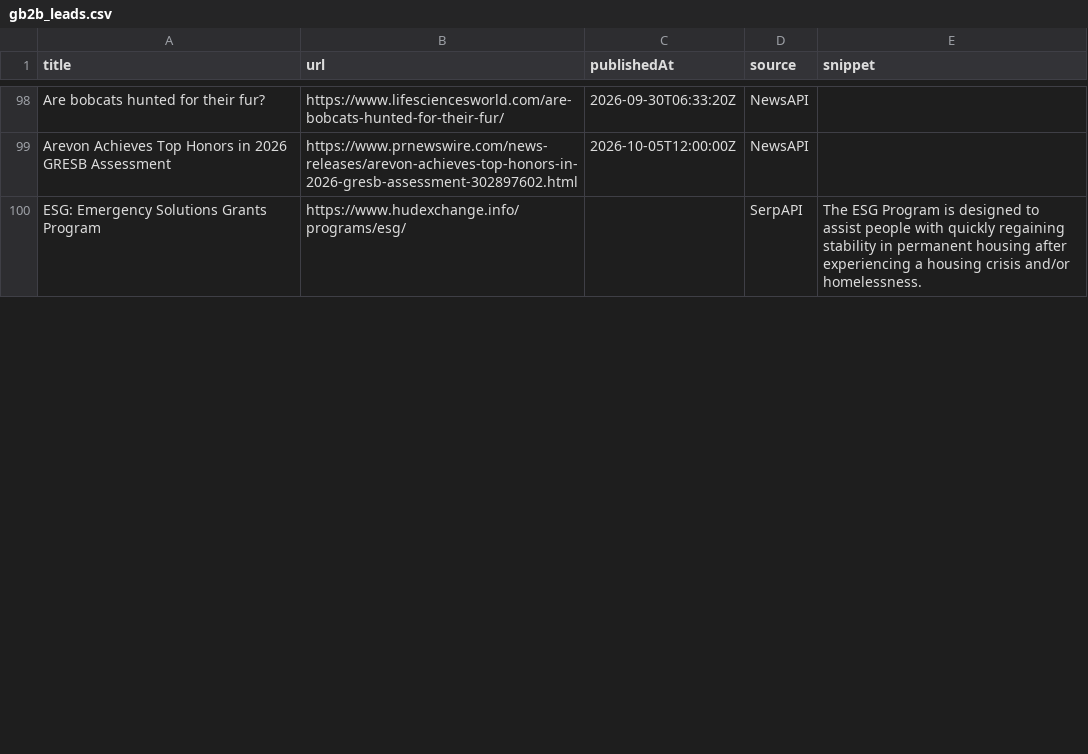
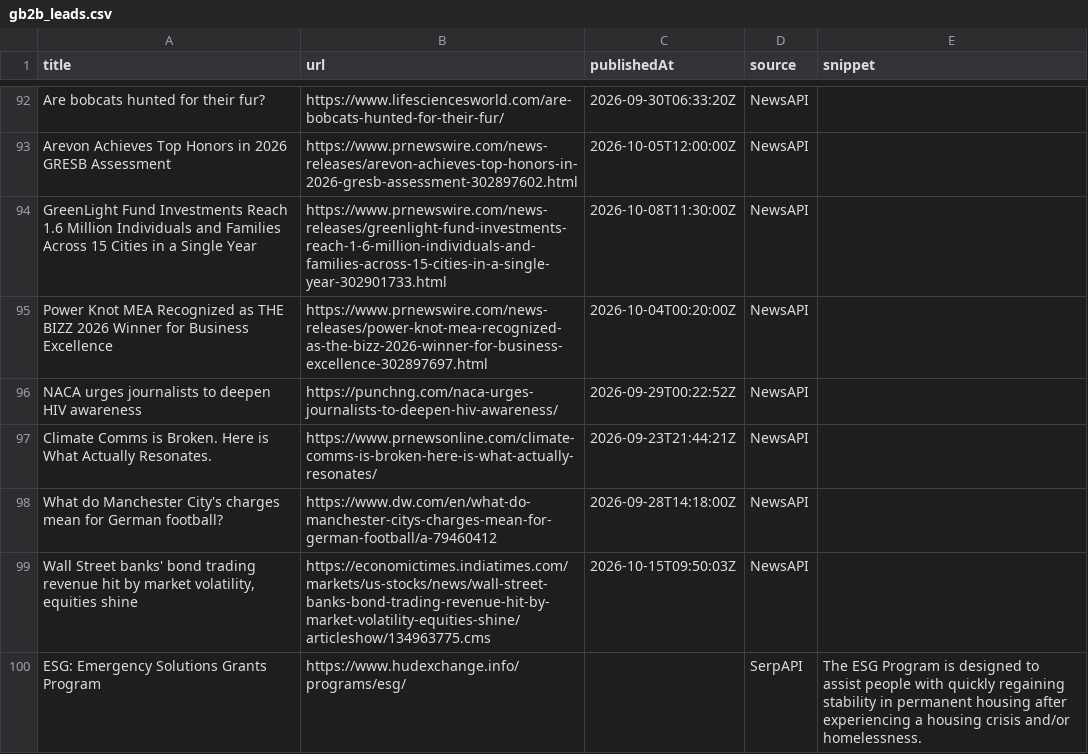
Before and after one commit to media-stack/gb2b-lead-finder, a CSV file: gb2b_leads.csv, drawn as a sheet; only a part is shown, gaps mark what is left out; the diff covers the shown part only; the diff names each change by its address in the sheet, - before the commit and + after, or states it on an @@ line.

```diff
--- a/gb2b_leads.csv
+++ b/gb2b_leads.csv
+row 94: GreenLight Fund Investments Reach 1.6 Million Individuals and Families Across 15 Cities in a Single Year | https://www.prnewswire.com/news-releases/greenlight-fund-investments-reach-1-6-million-individuals-and-families-across-15-cities-in-a-single-year-302901733.html | 2026-10-08T11:30:00Z | NewsAPI
+row 95: Power Knot MEA Recognized as THE BIZZ 2026 Winner for Business Excellence | https://www.prnewswire.com/news-releases/power-knot-mea-recognized-as-the-bizz-2026-winner-for-business-excellence-302897697.html | 2026-10-04T00:20:00Z | NewsAPI
+row 96: NACA urges journalists to deepen HIV awareness | https://punchng.com/naca-urges-journalists-to-deepen-hiv-awareness/ | 2026-09-29T00:22:52Z | NewsAPI
+row 97: Climate Comms is Broken. Here is What Actually Resonates. | https://www.prnewsonline.com/climate-comms-is-broken-here-is-what-actually-resonates/ | 2026-09-23T21:44:21Z | NewsAPI
+row 98: What do Manchester City's charges mean for German football? | https://www.dw.com/en/what-do-manchester-citys-charges-mean-for-german-football/a-79460412 | 2026-09-28T14:18:00Z | NewsAPI
+row 99: Wall Street banks' bond trading revenue hit by market volatility, equities shine | https://economictimes.indiatimes.com/markets/us-stocks/news/wall-street-banks-bond-trading-revenue-hit-by-market-volatility-equities-shine/articleshow/134963775.cms | 2026-10-15T09:50:03Z | NewsAPI
```
Also changed, not shown: 2 added rows, 8 removed rows and 3 edited cells elsewhere in this file.
